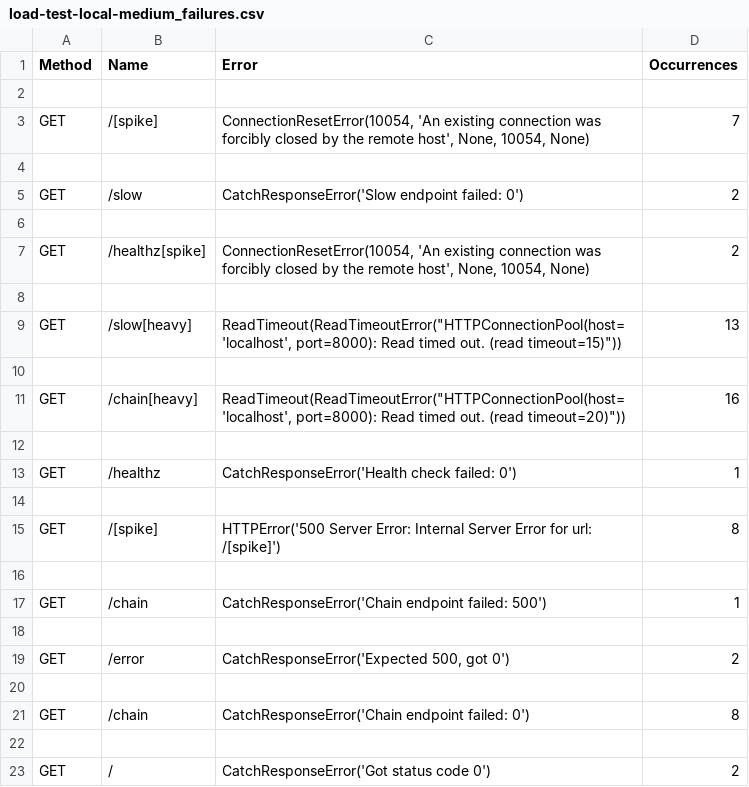
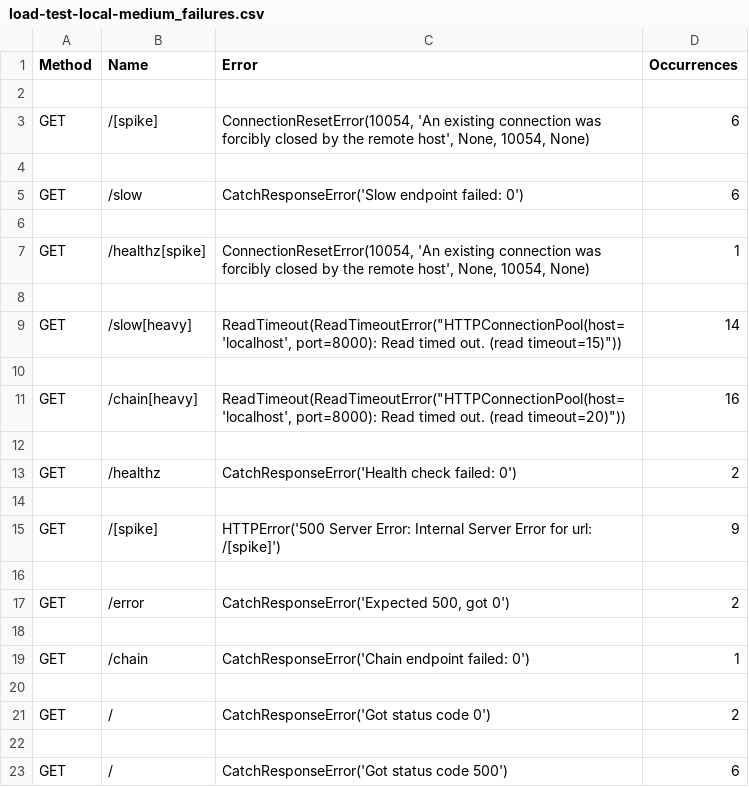
Before and after one commit to devopsabcs-engineering/APIM_apim-landing-zone-accelerator, a CSV file: src/fast-api-app-insights/reports/load-test-local-medium_failures.csv, drawn as a sheet; only a part is shown; the shorter side is filled out with more unchanged rows.

```diff
--- a/src/fast-api-app-insights/reports/load-test-local-medium_failures.csv
+++ b/src/fast-api-app-insights/reports/load-test-local-medium_failures.csv
@@ -2,9 +2,9 @@ Method,Name,Error,Occurrences
 
-GET,/[spike],"ConnectionResetError(10054, 'An existing connection was forcibly closed by the remote host', None, 10054, None)",7
+GET,/[spike],"ConnectionResetError(10054, 'An existing connection was forcibly closed by the remote host', None, 10054, None)",6
 
-GET,/slow,CatchResponseError('Slow endpoint failed: 0'),2
+GET,/slow,CatchResponseError('Slow endpoint failed: 0'),6
 
-GET,/healthz[spike],"ConnectionResetError(10054, 'An existing connection was forcibly closed by the remote host', None, 10054, None)",2
+GET,/healthz[spike],"ConnectionResetError(10054, 'An existing connection was forcibly closed by the remote host', None, 10054, None)",1
 
-GET,/slow[heavy],"ReadTimeout(ReadTimeoutError(""HTTPConnectionPool(host='localhost', port=8000): Read timed out. (read timeout=15)""))",13
+GET,/slow[heavy],"ReadTimeout(ReadTimeoutError(""HTTPConnectionPool(host='localhost', port=8000): Read timed out. (read timeout=15)""))",14
 
@@ -12,7 +12,5 @@ GET,/chain[heavy],"ReadTimeout(ReadTimeoutError(""HTTPConnectionPool(host='local
 
-GET,/healthz,CatchResponseError('Health check failed: 0'),1
+GET,/healthz,CatchResponseError('Health check failed: 0'),2
 
-GET,/[spike],HTTPError('500 Server Error: Internal Server Error for url: /[spike]'),8
-
-GET,/chain,CatchResponseError('Chain endpoint failed: 500'),1
+GET,/[spike],HTTPError('500 Server Error: Internal Server Error for url: /[spike]'),9
 
@@ -20,3 +18,3 @@ GET,/error,"CatchResponseError('Expected 500, got 0')",2
 
-GET,/chain,CatchResponseError('Chain endpoint failed: 0'),8
+GET,/chain,CatchResponseError('Chain endpoint failed: 0'),1
 
```
Also changed, not shown: src/fast-api-app-insights/reports/load-test-local-medium_stats.csv, src/fast-api-app-insights/reports/load-test-local-medium_stats_history.csv, 2 other files.
